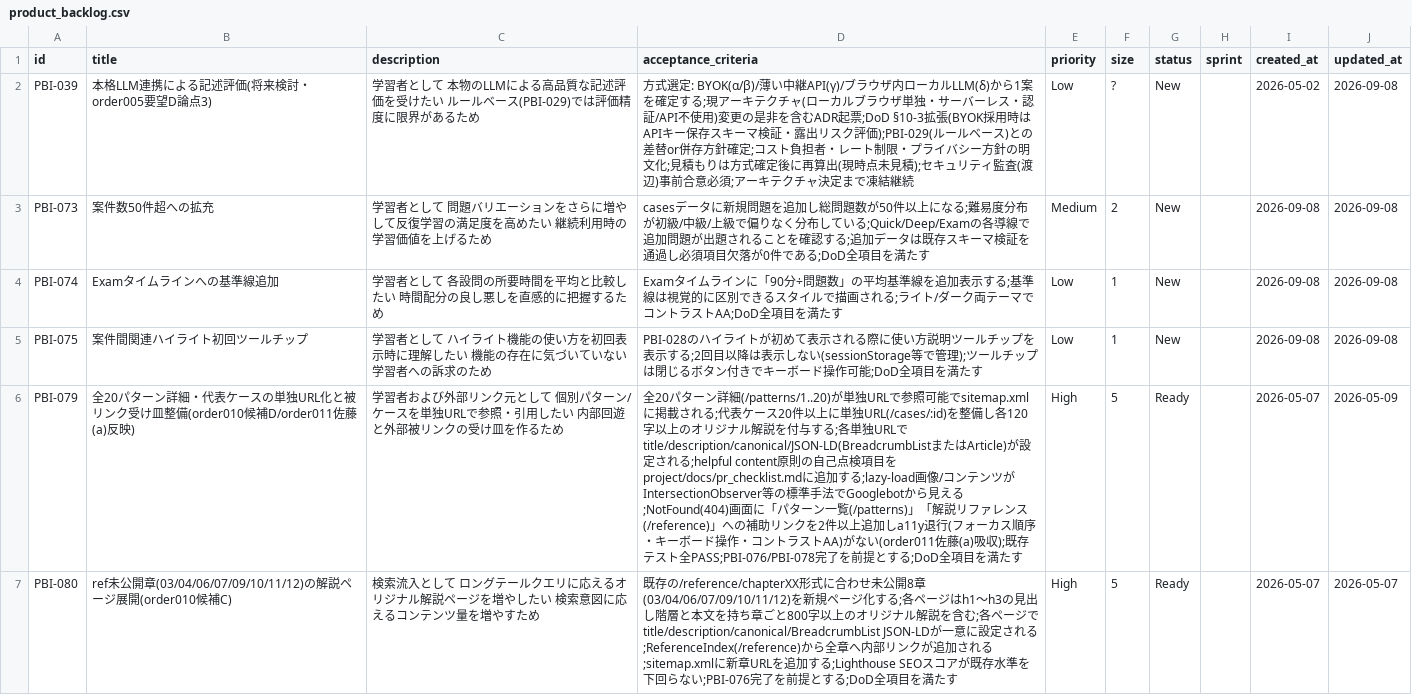
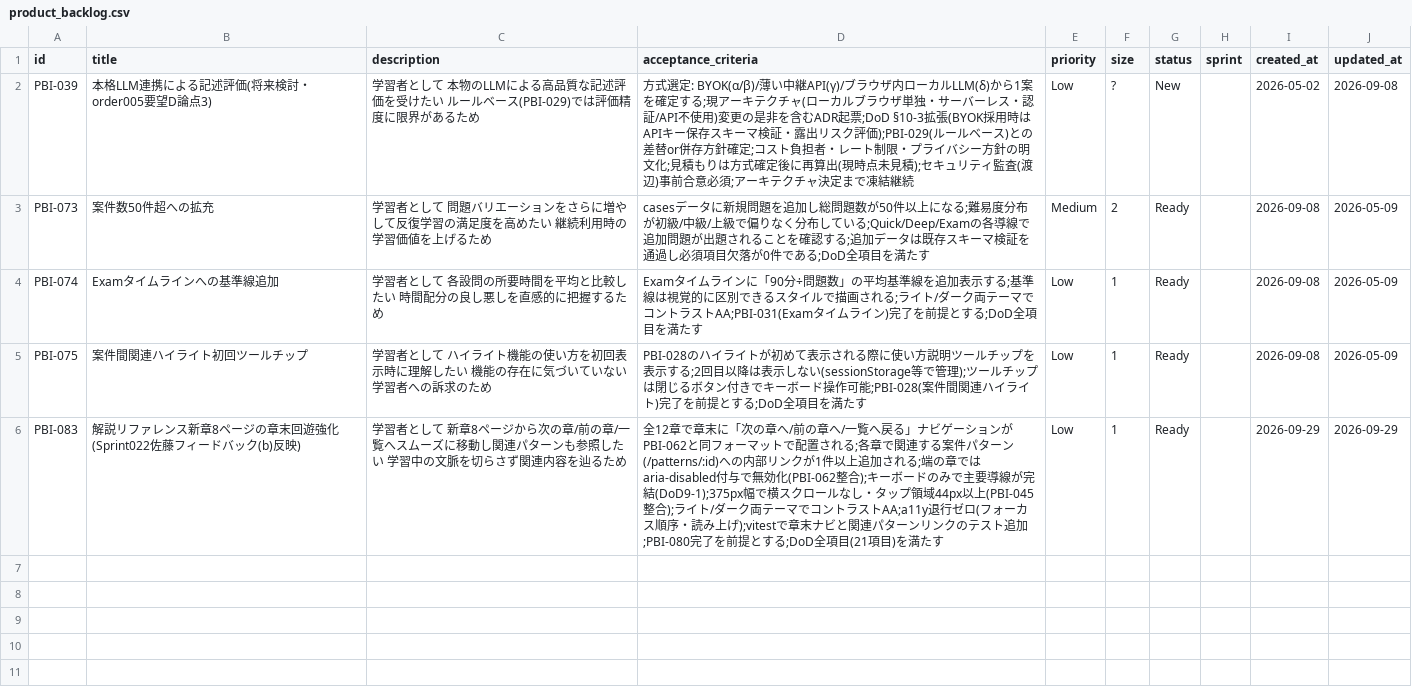
Before and after one commit to mitsuo119/innbuskcet-app, a CSV file: scrum/product_backlog.csv, drawn as a sheet; removed rows and columns are numbered as before the commit, all else as after; the diff names each change by its address in the sheet, - before the commit and + after, or states it on an @@ line.

```diff
--- a/scrum/product_backlog.csv
+++ b/scrum/product_backlog.csv
-G3:G5 (status): New
+G3:G5 (status): Ready
-J3:J5 (updated_at): 2026-09-08
+J3:J5 (updated_at): 2026-05-09
-D4 (acceptance_criteria): …トラストAA;DoD全項目を…
+D4 (acceptance_criteria): …トラストAA;PBI-031(Examタイムライン)完了を前提とする;DoD全項目を…
-D5 (acceptance_criteria): …操作可能;DoD全項目…
+D5 (acceptance_criteria): …操作可能;PBI-028(案件間関連ハイライト)完了を前提とする;DoD全項目…
-row 6: PBI-079 | 全20パターン詳細・代表ケースの単独URL化と被リンク受け皿整備(order010候補D/order011佐藤(a)反映) | 学習者および外部リンク元として 個別パターン/ケースを単独URLで参照・引用したい 内部回遊と外部被リンクの受け皿を作るため | 全20パターン詳細(/patterns/1..20)が単独URLで参照可能でsitemap.xmlに掲載される;代表ケース20件以上に単独URL(/cases/:id)を整備し各120字以上のオリジナル解説を付与する;各単独URLでtitle/description/canonical/JSON-LD(BreadcrumbListまたはArticle)が設定される;helpful content原則の自己点検項目をproject/docs/pr_checklist.mdに追加する;lazy-load画像/コンテンツがIntersectionObserver等の標準手法でGooglebotから見える;NotFound(404)画面に「パターン一覧(/patterns)」「解説リファレンス(/reference)」への補助リンクを2件以上追加しa11y退行(フォーカス順序・キーボード操作・コントラストAA)がない(order011佐藤(a)吸収);既存テスト全PASS;PBI-076/PBI-078完了を前提とする;DoD全項目を満たす | High | 5 | Ready |  | 2026-05-07 | 2026-05-09
-row 7: PBI-080 | ref未公開章(03/04/06/07/09/10/11/12)の解説ページ展開(order010候補C) | 検索流入として ロングテールクエリに応えるオリジナル解説ページを増やしたい 検索意図に応えるコンテンツ量を増やすため | 既存の/reference/chapterXX形式に合わせ未公開8章(03/04/06/07/09/10/11/12)を新規ページ化する;各ページはh1〜h3の見出し階層と本文を持ち章ごと800字以上のオリジナル解説を含む;各ページでtitle/description/canonical/BreadcrumbList JSON-LDが一意に設定される;ReferenceIndex(/reference)から全章へ内部リンクが追加される;sitemap.xmlに新章URLを追加する;Lighthouse SEOスコアが既存水準を下回らない;PBI-076完了を前提とする;DoD全項目を満たす | High | 5 | Ready |  | 2026-05-07 | 2026-05-07
+row 6: PBI-083 | 解説リファレンス新章8ページの章末回遊強化(Sprint022佐藤フィードバック(b)反映) | 学習者として 新章8ページから次の章/前の章/一覧へスムーズに移動し関連パターンも参照したい 学習中の文脈を切らさず関連内容を辿るため | 全12章で章末に「次の章へ/前の章へ/一覧へ戻る」ナビゲーションがPBI-062と同フォーマットで配置される;各章で関連する案件パターン(/patterns/:id)への内部リンクが1件以上追加される;端の章ではaria-disabled付与で無効化(PBI-062整合);キーボードのみで主要導線が完結(DoD9-1);375px幅で横スクロールなし・タップ領域44px以上(PBI-045整合);ライト/ダーク両テーマでコントラストAA;a11y退行ゼロ(フォーカス順序・読み上げ);vitestで章末ナビと関連パターンリンクのテスト追加;PBI-080完了を前提とする;DoD全項目(21項目)を満たす | Low | 1 | Ready |  | 2026-09-29 | 2026-09-29
```
Also changed, not shown: scrum/product_backlog_done.csv, scrum/velocity.csv, 27 other files.
